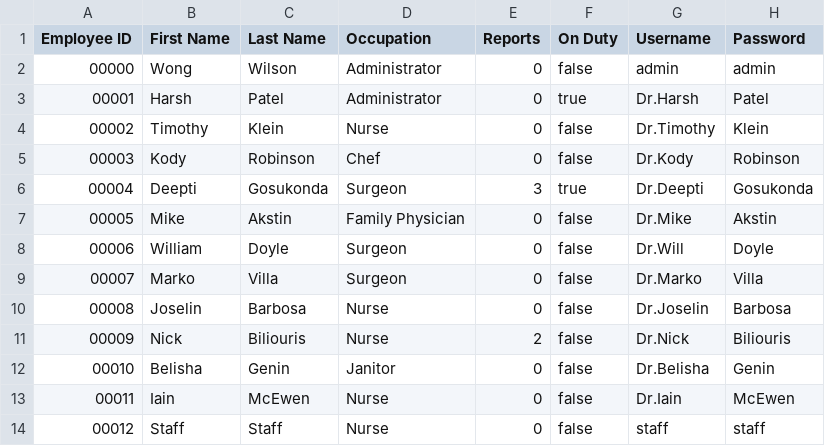
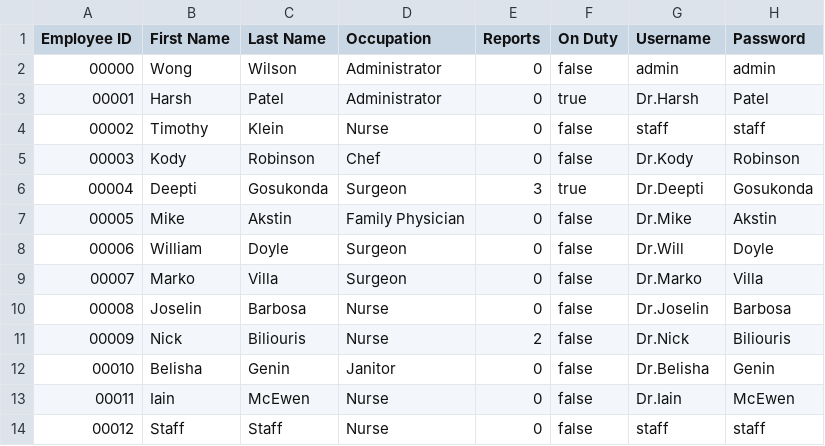
Before and after one commit to CS3733-D22-Team-U/CS3733-D22-Team-U-Final-Iteration, a CSV file: csvTables/TowerEmployees.csv, drawn as a sheet.

Commit message:
added a staff employee

```diff
--- a/csvTables/TowerEmployees.csv
+++ b/csvTables/TowerEmployees.csv
@@ -3,3 +3,3 @@ Employee ID,First Name,Last Name,Occupation,Reports,On Duty,Username,Password
 00001,Harsh,Patel,Administrator,0,true,Dr.Harsh,Patel
-00002,Timothy,Klein,Nurse,0,false,Dr.Timothy,Klein
+00002,Timothy,Klein,Nurse,0,false,staff,staff
 00003,Kody,Robinson,Chef,0,false,Dr.Kody,Robinson
```
